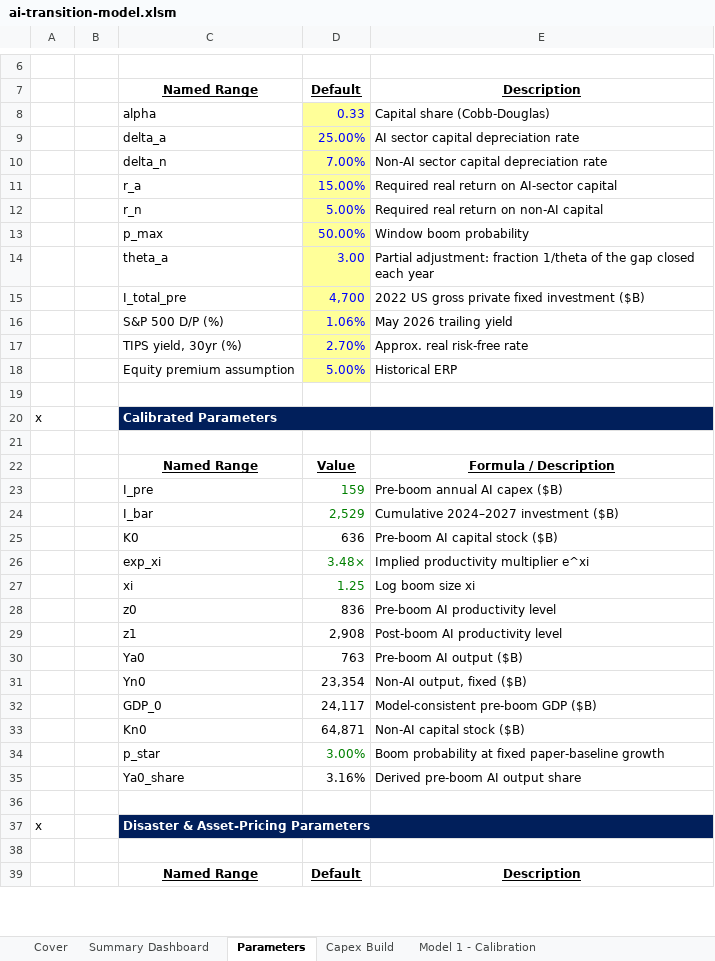
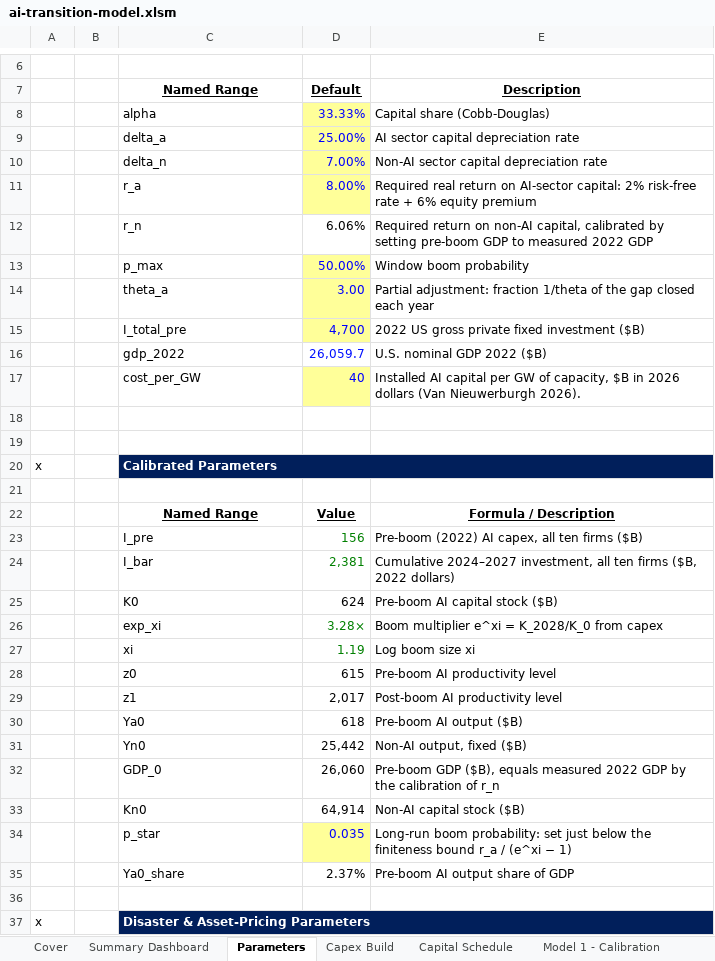
Before and after one commit to jwachter3/jwachter3.github.io, an Excel workbook: research/ai-transition/ai-transition-model.xlsm, sheet Parameters, drawn as a sheet; only a part is shown, gaps mark what is left out; the shorter side is filled out with more unchanged rows; values as stored, in another font and other column widths than the file's, no borders; removed rows and columns are numbered as before the commit, all else as after; the diff covers the shown part only; the diff names each change by its address in the sheet, - before the commit and + after, or states it on an @@ line.

Commit message:
Update AI transition model to AI_Transition_Excel_Model_v4.xlsm

```diff
--- a/research/ai-transition/ai-transition-model.xlsm (sheet Parameters)
+++ b/research/ai-transition/ai-transition-model.xlsm (sheet Parameters)
+sheet tab: Capital Schedule
-D8: 0.33
+D8: 33.33%
-row 11:  |  | r_a | 15.00% | Required real return on AI-sector capital
-row 12:  |  | r_n | 5.00% | Required real return on non-AI capital
+row 11:  |  | r_a | 8.00% | Required real return on AI-sector capital: 2% risk-free rate + 6% equity premium
+row 12:  |  | r_n | 6.06% | Required return on non-AI capital, calibrated by setting pre-boom GDP to measured 2022 GDP
-row 16:  |  | S&P 500 D/P (%) | 1.06% | May 2026 trailing yield
-row 17:  |  | TIPS yield, 30yr (%) | 2.70% | Approx. real risk-free rate
+row 16:  |  | gdp_2022 | 26,059.7 | U.S. nominal GDP 2022 ($B)
+row 17:  |  | cost_per_GW | 40 | Installed AI capital per GW of capacity, $B in 2026 dollars (Van Nieuwerburgh 2026).
-row 18:  |  | Equity premium assumption | 5.00% | Historical ERP
+row 18: (empty)
-D18 fill: #FFFF99
+D18 fill: none
-row 23:  |  | I_pre | 159 | Pre-boom annual AI capex ($B)
-row 24:  |  | I_bar | 2,529 | Cumulative 2024–2027 investment ($B)
+row 23:  |  | I_pre | 156 | Pre-boom (2022) AI capex, all ten firms ($B)
+row 24:  |  | I_bar | 2,381 | Cumulative 2024–2027 investment, all ten firms ($B, 2022 dollars)
-D25: 636
+D25: 624
-D26: 3.48×
+D26: 3.28×
-E26: Implied productivity multiplier e^xi
+E26: Boom multiplier e^xi = K_2028/K_0 from capex
-D27: 1.25
+D27: 1.19
-D28: 836
+D28: 615
-D29: 2,908
+D29: 2,017
-D30: 763
+D30: 618
-D31: 23,354
+D31: 25,442
-row 32:  |  | GDP_0 | 24,117 | Model-consistent pre-boom GDP ($B)
+row 32:  |  | GDP_0 | 26,060 | Pre-boom GDP ($B), equals measured 2022 GDP by the calibration of r_n
-D33: 64,871
+D33: 64,914
-row 34:  |  | p_star | 3.00% | Boom probability at fixed paper-baseline growth
-row 35:  |  | Ya0_share | 3.16% | Derived pre-boom AI output share
+row 34:  |  | p_star | 0.035 | Long-run boom probability: set just below the finiteness bound r_a / (e^xi − 1)
+row 35:  |  | Ya0_share | 2.37% | Pre-boom AI output share of GDP
```
Also changed, not shown: 7 added rows and 5 edited cells elsewhere in this sheet, sheet Model 1 - Inv & GDP Paths, sheet Scenario Calculations, sheet Model 1 - Calibration, sheet Model 2 - Riskfree and ERP, sheet Capex Build, sheet Cover, 1 more sheet, formulas that keep their value, charts or pictures, 1 other file.
